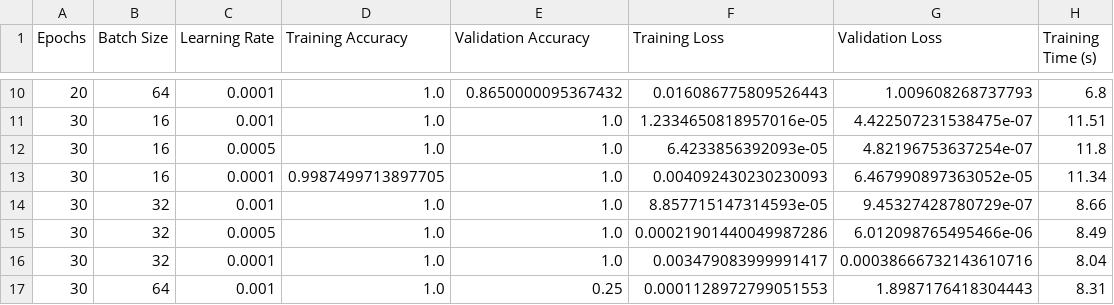
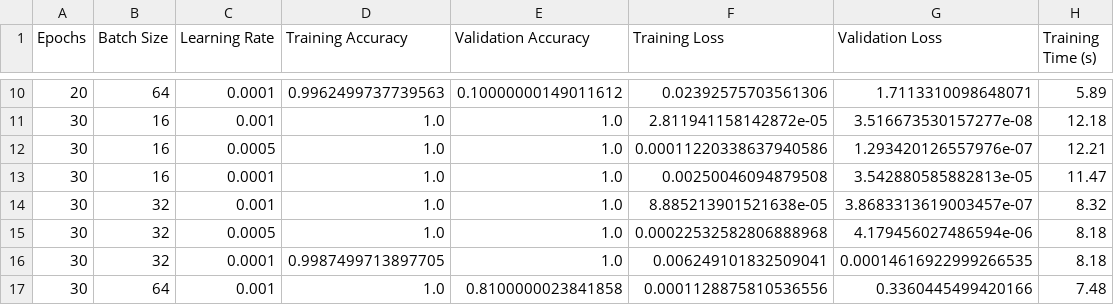
Before and after one commit to sammeshak33-hash/WSN_PROJECT_RESEARCH1, a CSV file: Results/hyperparameter_results.csv, drawn as a sheet; only a part is shown, gaps mark what is left out; the diff covers the shown part only.

```diff
--- a/Results/hyperparameter_results.csv
+++ b/Results/hyperparameter_results.csv
@@ -10,8 +10,8 @@ Epochs,Batch Size,Learning Rate,Training Accuracy,Validation Accuracy,Training L
-20,64,0.0001,1.0,0.8650000095367432,0.016086775809526443,1.009608268737793,6.8
-30,16,0.001,1.0,1.0,1.2334650818957016e-05,4.422507231538475e-07,11.51
-30,16,0.0005,1.0,1.0,6.4233856392093e-05,4.82196753637254e-07,11.8
-30,16,0.0001,0.9987499713897705,1.0,0.004092430230230093,6.467990897363052e-05,11.34
-30,32,0.001,1.0,1.0,8.857715147314593e-05,9.45327428780729e-07,8.66
-30,32,0.0005,1.0,1.0,0.00021901440049987286,6.012098765495466e-06,8.49
-30,32,0.0001,1.0,1.0,0.003479083999991417,0.00038666732143610716,8.04
-30,64,0.001,1.0,0.25,0.0001128972799051553,1.8987176418304443,8.31
+20,64,0.0001,0.9962499737739563,0.10000000149011612,0.02392575703561306,1.7113310098648071,5.89
+30,16,0.001,1.0,1.0,2.811941158142872e-05,3.516673530157277e-08,12.18
+30,16,0.0005,1.0,1.0,0.00011220338637940586,1.293420126557976e-07,12.21
+30,16,0.0001,1.0,1.0,0.00250046094879508,3.542880585882813e-05,11.47
+30,32,0.001,1.0,1.0,8.885213901521638e-05,3.8683313619003457e-07,8.32
+30,32,0.0005,1.0,1.0,0.00022532582806888968,4.179456027486594e-06,8.18
+30,32,0.0001,0.9987499713897705,1.0,0.006249101832509041,0.00014616922999266535,8.18
+30,64,0.001,1.0,0.8100000023841858,0.0001128875810536556,0.3360445499420166,7.48
```
Also changed, not shown: 90 edited cells elsewhere in this file, Results/training_history.csv, large_network_dataset.csv, 52 other files.
